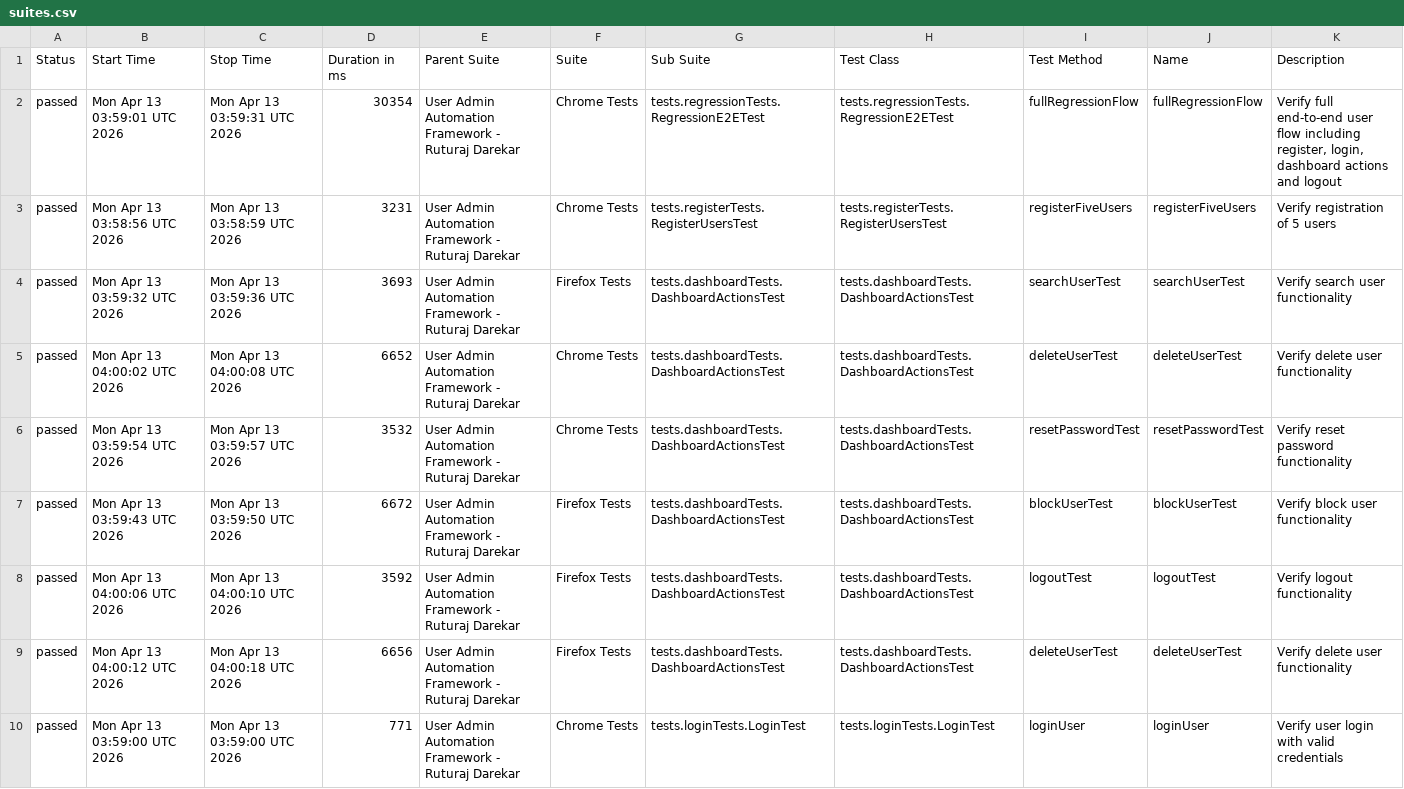
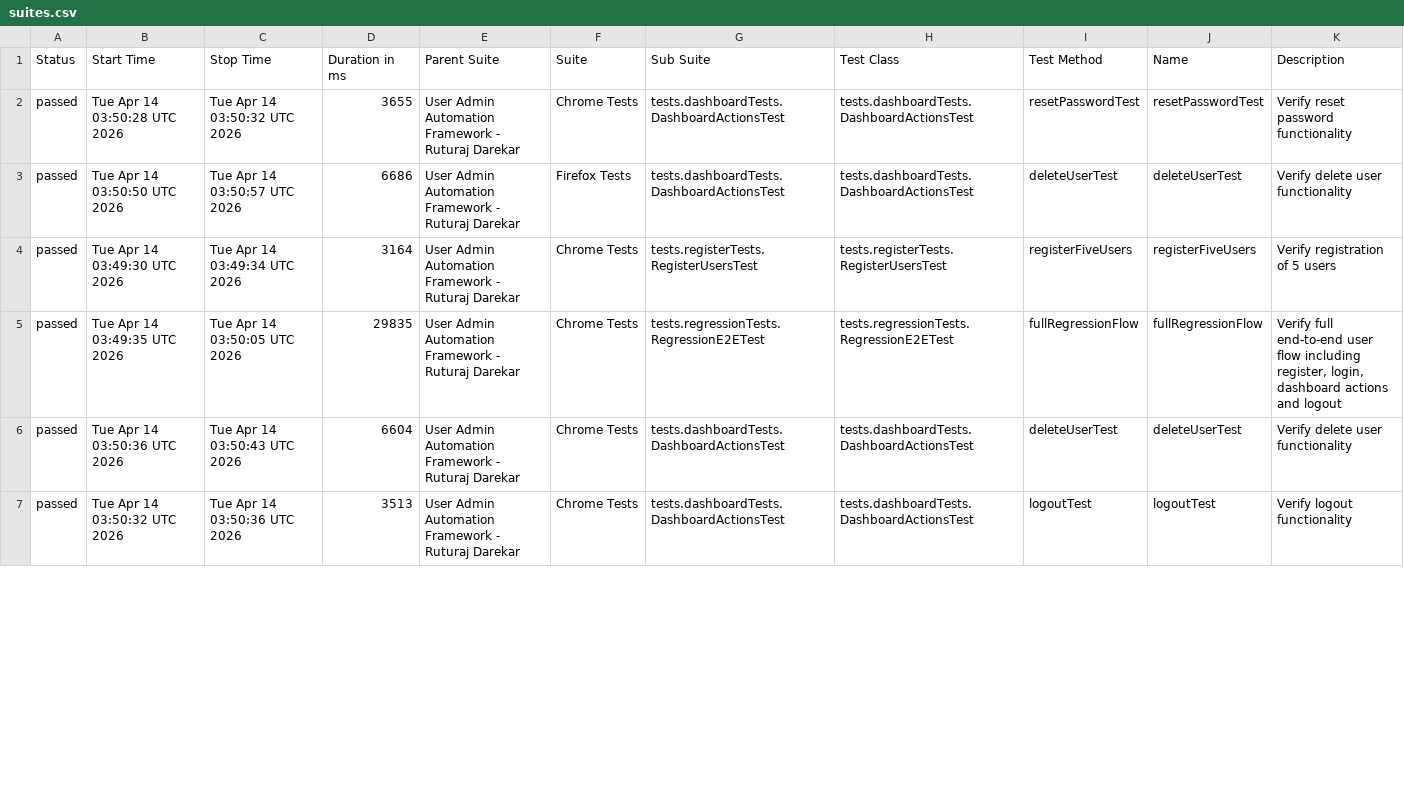
Before and after one commit to Ruturaj0861/user-admin-automation, a CSV file: data/suites.csv, drawn as a sheet; only a part is shown; the diff covers the shown part only.

```diff
--- a/data/suites.csv
+++ b/data/suites.csv
@@ -1,10 +1,7 @@
 "Status","Start Time","Stop Time","Duration in ms","Parent Suite","Suite","Sub Suite","Test Class","Test Method","Name","Description"
-"passed","Mon Apr 13 03:59:01 UTC 2026","Mon Apr 13 03:59:31 UTC 2026","30354","User Admin Automation Framework - Ruturaj Darekar","Chrome Tests","tests.regressionTests.RegressionE2ETest","tests.regressionTests.RegressionE2ETest","fullRegressionFlow","fullRegressionFlow","Verify full end-to-end user flow including register, login, dashboard actions and logout"
-"passed","Mon Apr 13 03:58:56 UTC 2026","Mon Apr 13 03:58:59 UTC 2026","3231","User Admin Automation Framework - Ruturaj Darekar","Chrome Tests","tests.registerTests.RegisterUsersTest","tests.registerTests.RegisterUsersTest","registerFiveUsers","registerFiveUsers","Verify registration of 5 users"
-"passed","Mon Apr 13 03:59:32 UTC 2026","Mon Apr 13 03:59:36 UTC 2026","3693","User Admin Automation Framework - Ruturaj Darekar","Firefox Tests","tests.dashboardTests.DashboardActionsTest","tests.dashboardTests.DashboardActionsTest","searchUserTest","searchUserTest","Verify search user functionality"
-"passed","Mon Apr 13 04:00:02 UTC 2026","Mon Apr 13 04:00:08 UTC 2026","6652","User Admin Automation Framework - Ruturaj Darekar","Chrome Tests","tests.dashboardTests.DashboardActionsTest","tests.dashboardTests.DashboardActionsTest","deleteUserTest","deleteUserTest","Verify delete user functionality"
-"passed","Mon Apr 13 03:59:54 UTC 2026","Mon Apr 13 03:59:57 UTC 2026","3532","User Admin Automation Framework - Ruturaj Darekar","Chrome Tests","tests.dashboardTests.DashboardActionsTest","tests.dashboardTests.DashboardActionsTest","resetPasswordTest","resetPasswordTest","Verify reset password functionality"
-"passed","Mon Apr 13 03:59:43 UTC 2026","Mon Apr 13 03:59:50 UTC 2026","6672","User Admin Automation Framework - Ruturaj Darekar","Firefox Tests","tests.dashboardTests.DashboardActionsTest","tests.dashboardTests.DashboardActionsTest","blockUserTest","blockUserTest","Verify block user functionality"
-"passed","Mon Apr 13 04:00:06 UTC 2026","Mon Apr 13 04:00:10 UTC 2026","3592","User Admin Automation Framework - Ruturaj Darekar","Firefox Tests","tests.dashboardTests.DashboardActionsTest","tests.dashboardTests.DashboardActionsTest","logoutTest","logoutTest","Verify logout functionality"
-"passed","Mon Apr 13 04:00:12 UTC 2026","Mon Apr 13 04:00:18 UTC 2026","6656","User Admin Automation Framework - Ruturaj Darekar","Firefox Tests","tests.dashboardTests.DashboardActionsTest","tests.dashboardTests.DashboardActionsTest","deleteUserTest","deleteUserTest","Verify delete user functionality"
-"passed","Mon Apr 13 03:59:00 UTC 2026","Mon Apr 13 03:59:00 UTC 2026","771","User Admin Automation Framework - Ruturaj Darekar","Chrome Tests","tests.loginTests.LoginTest","tests.loginTests.LoginTest","loginUser","loginUser","Verify user login with valid credentials"
+"passed","Tue Apr 14 03:50:28 UTC 2026","Tue Apr 14 03:50:32 UTC 2026","3655","User Admin Automation Framework - Ruturaj Darekar","Chrome Tests","tests.dashboardTests.DashboardActionsTest","tests.dashboardTests.DashboardActionsTest","resetPasswordTest","resetPasswordTest","Verify reset password functionality"
+"passed","Tue Apr 14 03:50:50 UTC 2026","Tue Apr 14 03:50:57 UTC 2026","6686","User Admin Automation Framework - Ruturaj Darekar","Firefox Tests","tests.dashboardTests.DashboardActionsTest","tests.dashboardTests.DashboardActionsTest","deleteUserTest","deleteUserTest","Verify delete user functionality"
+"passed","Tue Apr 14 03:49:30 UTC 2026","Tue Apr 14 03:49:34 UTC 2026","3164","User Admin Automation Framework - Ruturaj Darekar","Chrome Tests","tests.registerTests.RegisterUsersTest","tests.registerTests.RegisterUsersTest","registerFiveUsers","registerFiveUsers","Verify registration of 5 users"
+"passed","Tue Apr 14 03:49:35 UTC 2026","Tue Apr 14 03:50:05 UTC 2026","29835","User Admin Automation Framework - Ruturaj Darekar","Chrome Tests","tests.regressionTests.RegressionE2ETest","tests.regressionTests.RegressionE2ETest","fullRegressionFlow","fullRegressionFlow","Verify full end-to-end user flow including register, login, dashboard actions and logout"
+"passed","Tue Apr 14 03:50:36 UTC 2026","Tue Apr 14 03:50:43 UTC 2026","6604","User Admin Automation Framework - Ruturaj Darekar","Chrome Tests","tests.dashboardTests.DashboardActionsTest","tests.dashboardTests.DashboardActionsTest","deleteUserTest","deleteUserTest","Verify delete user functionality"
+"passed","Tue Apr 14 03:50:32 UTC 2026","Tue Apr 14 03:50:36 UTC 2026","3513","User Admin Automation Framework - Ruturaj Darekar","Chrome Tests","tests.dashboardTests.DashboardActionsTest","tests.dashboardTests.DashboardActionsTest","logoutTest","logoutTest","Verify logout functionality"
```
Also changed, not shown: 4 added rows, 1 removed row and 47 edited cells elsewhere in this file, data/behaviors.csv, 54 other files.
